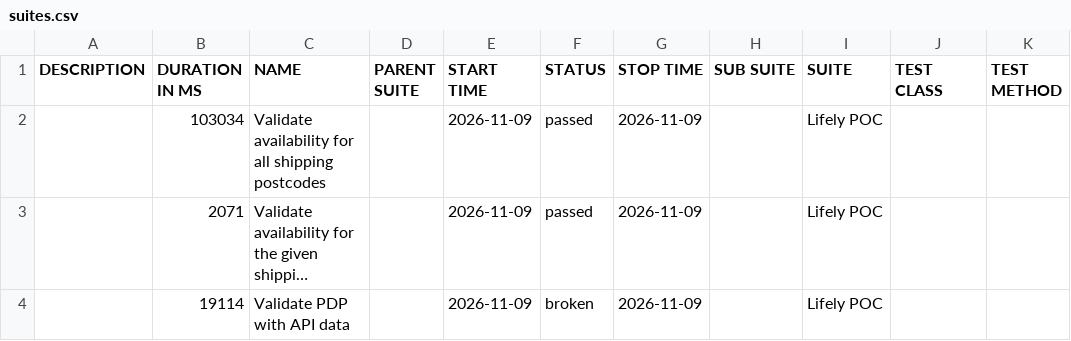
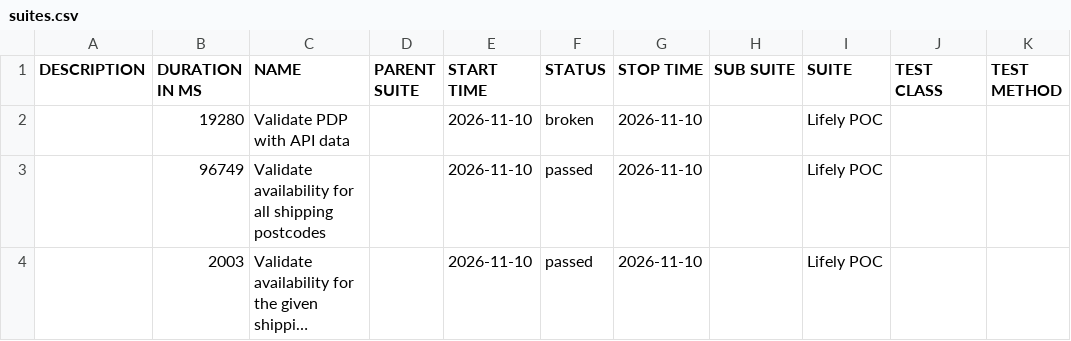
Before and after one commit to Het0603/E-Living, a CSV file: data/suites.csv, drawn as a sheet; long unchanged cells end in …; removed rows and columns are numbered as before the commit, all else as after; the diff names each change by its address in the sheet, - before the commit and + after, or states it on an @@ line.

```diff
--- a/data/suites.csv
+++ b/data/suites.csv
+row 2:  | 19280 | Validate PDP with API data |  | 2026-11-10 | broken | 2026-11-10 |  | Lifely POC
-B3 (DURATION IN MS): 103034
+B3 (DURATION IN MS): 96749
-E3:E4 (START TIME): 2026-11-09
+E3:E4 (START TIME): 2026-11-10
-G3:G4 (STOP TIME): 2026-11-09
+G3:G4 (STOP TIME): 2026-11-10
-B4 (DURATION IN MS): 2071
+B4 (DURATION IN MS): 2003
-row 4:  | 19114 | Validate PDP with API data |  | 2026-11-09 | broken | 2026-11-09 |  | Lifely POC
```
Also changed, not shown: 25 other files.
